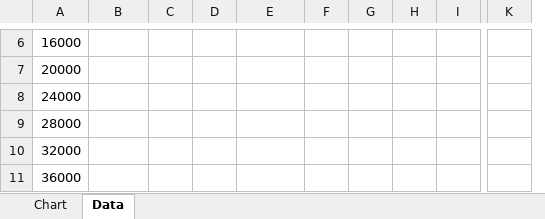
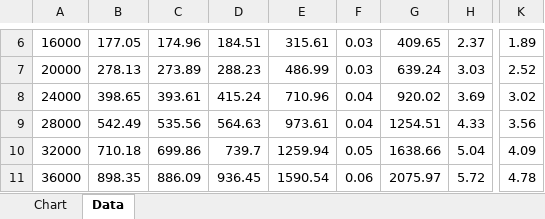
Before and after one commit to rachitgoyal14/uca_2026, an Excel workbook: c/Complexity_Chart.xlsx, sheet Data, drawn as a sheet; only a part is shown, gaps mark what is left out; values as stored, in another font and other column widths than the file's, no borders; charts and pictures not drawn; removed rows and columns are numbered as before the commit, all else as after; the diff covers the shown part only; the diff names each change by its address in the sheet, - before the commit and + after, or states it on an @@ line.

```diff
--- a/c/Complexity_Chart.xlsx (sheet Data)
+++ b/c/Complexity_Chart.xlsx (sheet Data)
-column C, empty
-column D, empty
+column C, rows 6-11: 174.96 | 273.89 | 393.61 | 535.56 | 699.86 | 886.09
+column D, rows 6-11: 184.51 | 288.23 | 415.24 | 564.63 | 739.7 | 936.45
-column F, empty
-column G, empty
+column F, rows 6-11: 0.03 | 0.03 | 0.04 | 0.04 | 0.05 | 0.06
+column G, rows 6-11: 409.65 | 639.24 | 920.02 | 1254.51 | 1638.66 | 2075.97
-column I, empty
-B6: (empty)
+B6: 177.05
-E6: (empty)
+E6: 315.61
-H6: (empty)
+H6: 2.37
-K6: (empty)
+K6: 1.89
-B7: (empty)
+B7: 278.13
-E7: (empty)
+E7: 486.99
-H7: (empty)
+H7: 3.03
-K7: (empty)
+K7: 2.52
-B8: (empty)
+B8: 398.65
-E8: (empty)
+E8: 710.96
-H8: (empty)
+H8: 3.69
-K8: (empty)
+K8: 3.02
-B9: (empty)
+B9: 542.49
-E9: (empty)
+E9: 973.61
-H9: (empty)
+H9: 4.33
-K9: (empty)
+K9: 3.56
-B10: (empty)
+B10: 710.18
-E10: (empty)
+E10: 1259.94
-H10: (empty)
+H10: 5.04
-K10: (empty)
+K10: 4.09
-B11: (empty)
+B11: 898.35
-E11: (empty)
+E11: 1590.54
-H11: (empty)
+H11: 5.72
-K11: (empty)
+K11: 4.78
```
Also changed, not shown: 8 added columns, 1 removed column and 22 edited cells elsewhere in this sheet, charts or pictures, 2 other files.
